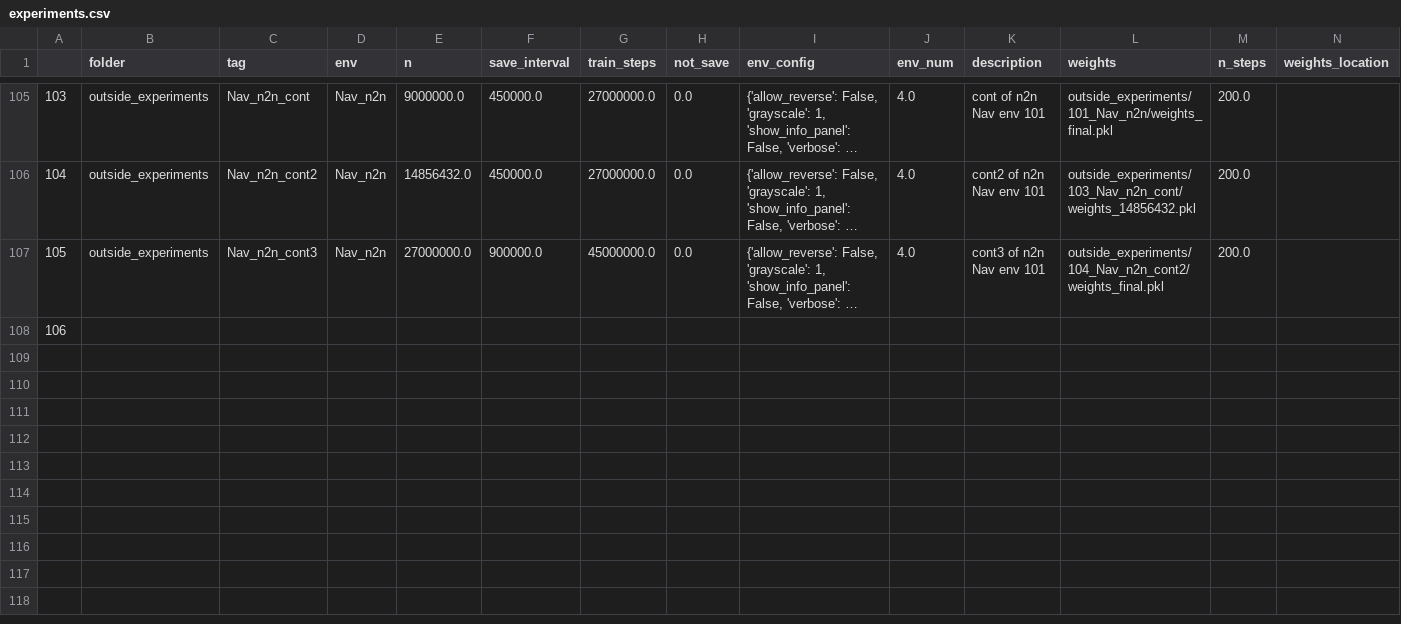
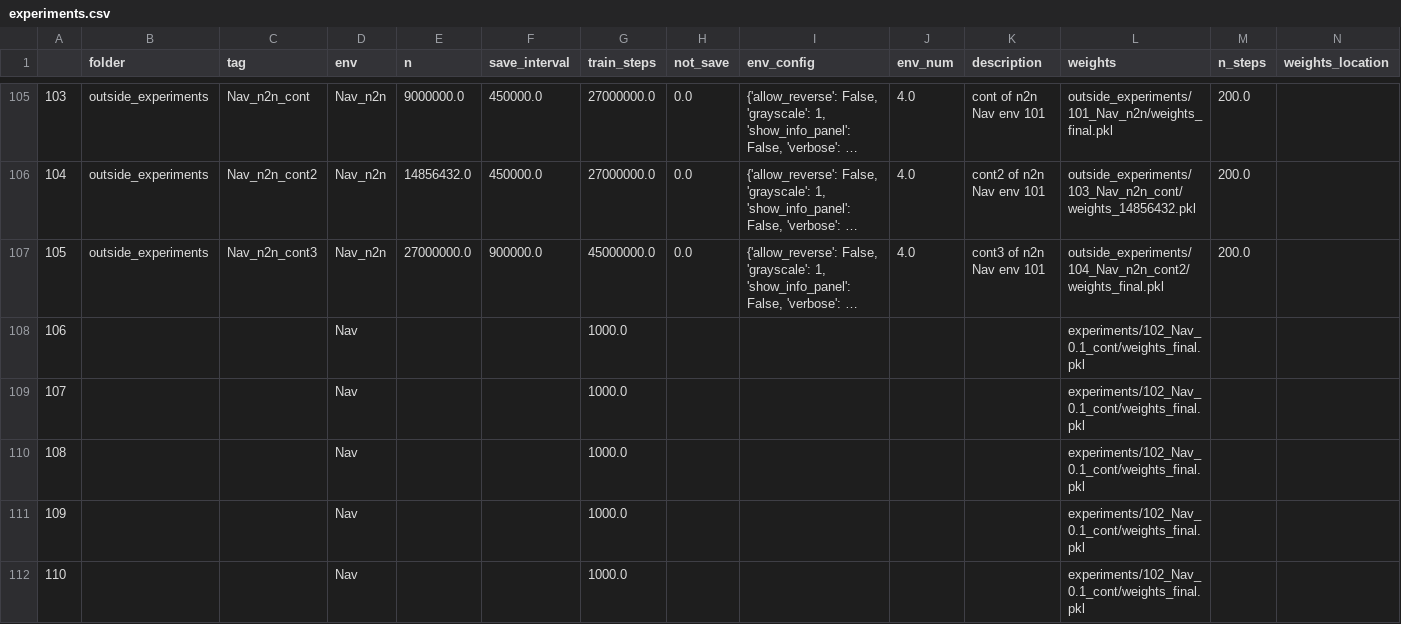
Before and after one commit to NotAnyMike/HRL, a CSV file: experiments/experiments.csv, drawn as a sheet; only a part is shown, gaps mark what is left out; long unchanged cells end in …; the diff names each change by its address in the sheet, - before the commit and + after, or states it on an @@ line.

```diff
--- a/experiments/experiments.csv
+++ b/experiments/experiments.csv
-D108 (env): (empty)
+D108 (env): Nav
-G108 (train_steps): (empty)
+G108 (train_steps): 1000.0
-L108 (weights): (empty)
+L108 (weights): experiments/102_Nav_0.1_cont/weights_final.pkl
+row 109: 107 |  |  | Nav |  |  | 1000.0 |  |  |  |  | experiments/102_Nav_0.1_cont/weights_final.pkl
+row 110: 108 |  |  | Nav |  |  | 1000.0 |  |  |  |  | experiments/102_Nav_0.1_cont/weights_final.pkl
+row 111: 109 |  |  | Nav |  |  | 1000.0 |  |  |  |  | experiments/102_Nav_0.1_cont/weights_final.pkl
+row 112: 110 |  |  | Nav |  |  | 1000.0 |  |  |  |  | experiments/102_Nav_0.1_cont/weights_final.pkl
```
Also changed, not shown: 3 other files.
